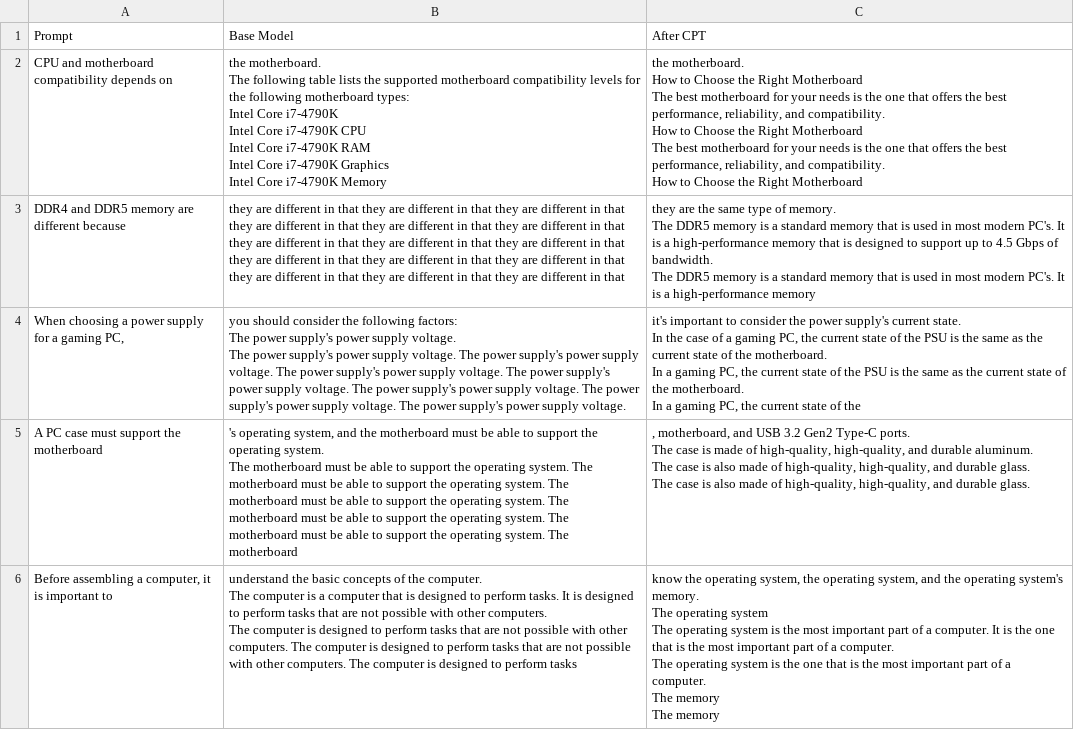
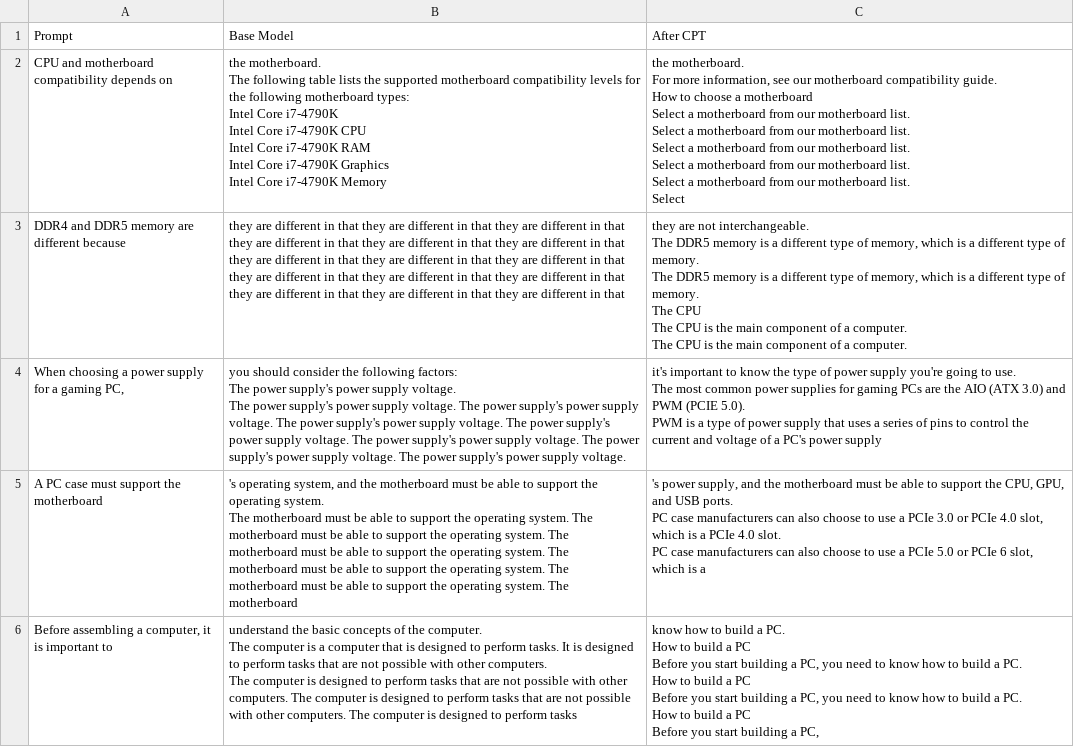
Before and after one commit to Sulieman25/Jordanian-PC-Builder---DS493, a CSV file: results/cpt_comparison.csv, drawn as a sheet; ↵ is a line break in a cell; the diff names each change by its address in the sheet, - before the commit and + after, or states it on an @@ line.

```diff
--- a/results/cpt_comparison.csv
+++ b/results/cpt_comparison.csv
-C2: the motherboard. ↵ How to Choose the Right Motherboard ↵ The best motherboard for your needs is the one that offers the best performance, reliability, and compatibility. ↵ How to Choose the Right Motherboard ↵ The best motherboard for your needs is the one that offers the best performance, reliability, and compatibility. ↵ How to Choose the Right Motherboard
+C2: the motherboard. ↵ For more information, see our motherboard compatibility guide. ↵ How to choose a motherboard ↵ Select a motherboard from our motherboard list. ↵ Select a motherboard from our motherboard list. ↵ Select a motherboard from our motherboard list. ↵ Select a motherboard from our motherboard list. ↵ Select a motherboard from our motherboard list. ↵ Select
-C3: they are the same type of memory. ↵ The DDR5 memory is a standard memory that is used in most modern PC's. It is a high-performance memory that is designed to support up to 4.5 Gbps of bandwidth. ↵ The DDR5 memory is a standard memory that is used in most modern PC's. It is a high-performance memory
+C3: they are not interchangeable. ↵ The DDR5 memory is a different type of memory, which is a different type of memory. ↵ The DDR5 memory is a different type of memory, which is a different type of memory. ↵ The CPU ↵ The CPU is the main component of a computer. ↵ The CPU is the main component of a computer.
-C4: …important to consider the power supply's current state. ↵ In the case of a gaming PC, the current state of the PSU is the same as the current state of the motherboard. ↵ In a gaming PC, the current state of the PSU is the same as the current state of the motherboard. ↵ In a gaming PC, the current state of the
+C4: …important to know the type of power supply you're going to use. ↵ The most common power supplies for gaming PCs are the AIO (ATX 3.0) and PWM (PCIE 5.0). ↵ PWM is a type of power supply that uses a series of pins to control the current and voltage of a PC's power supply
-C5: , motherboard, and USB 3.2 Gen2 Type-C ports. ↵ The case is made of high-quality, high-quality, and durable aluminum. ↵ The case is also made of high-quality, high-quality, and durable glass. ↵ The case is also made of high-quality, high-quality, and durable glass.
+C5: 's power supply, and the motherboard must be able to support the CPU, GPU, and USB ports. ↵ PC case manufacturers can also choose to use a PCIe 3.0 or PCIe 4.0 slot, which is a PCIe 4.0 slot. ↵ PC case manufacturers can also choose to use a PCIe 5.0 or PCIe 6 slot, which is a
-C6: know the operating system, the operating system, and the operating system's memory. ↵ The operating system ↵ The operating system is the most important part of a computer. It is the one that is the most important part of a computer. ↵ The operating system is the one that is the most important part of a computer. ↵ The memory ↵ The memory
+C6: know how to build a PC. ↵ How to build a PC ↵ Before you start building a PC, you need to know how to build a PC. ↵ How to build a PC ↵ Before you start building a PC, you need to know how to build a PC. ↵ How to build a PC ↵ Before you start building a PC,
```
Also changed, not shown: 11 other files.
